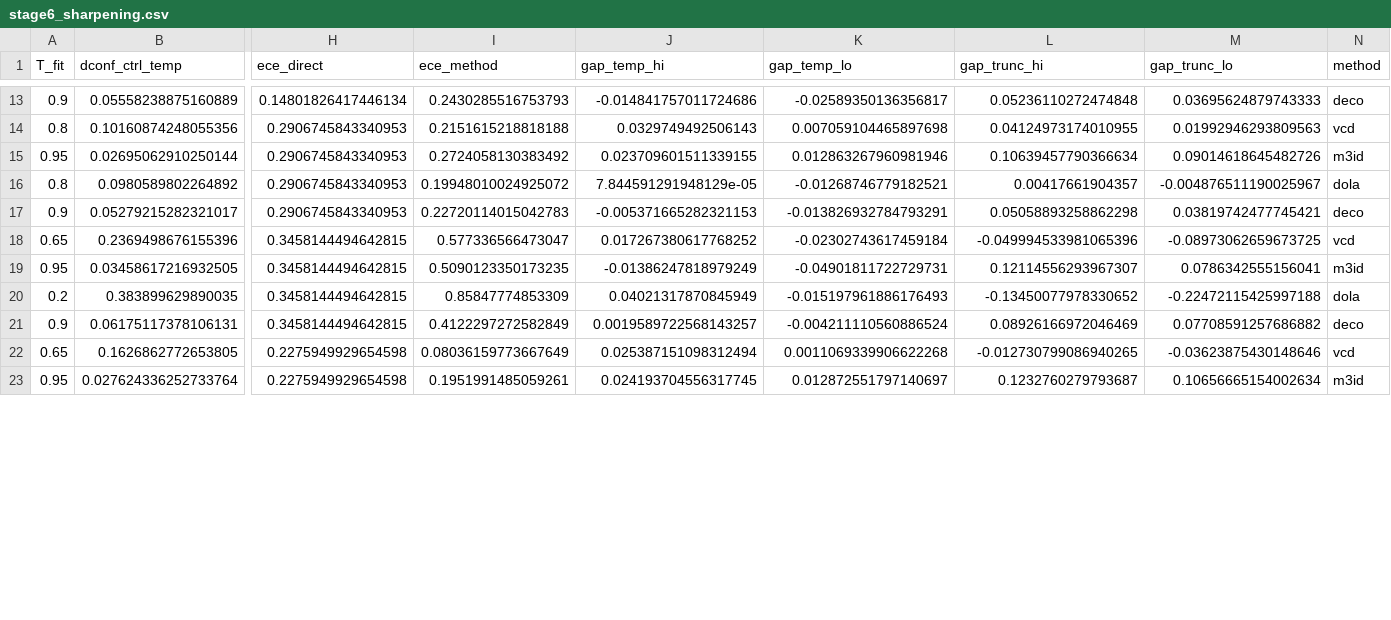
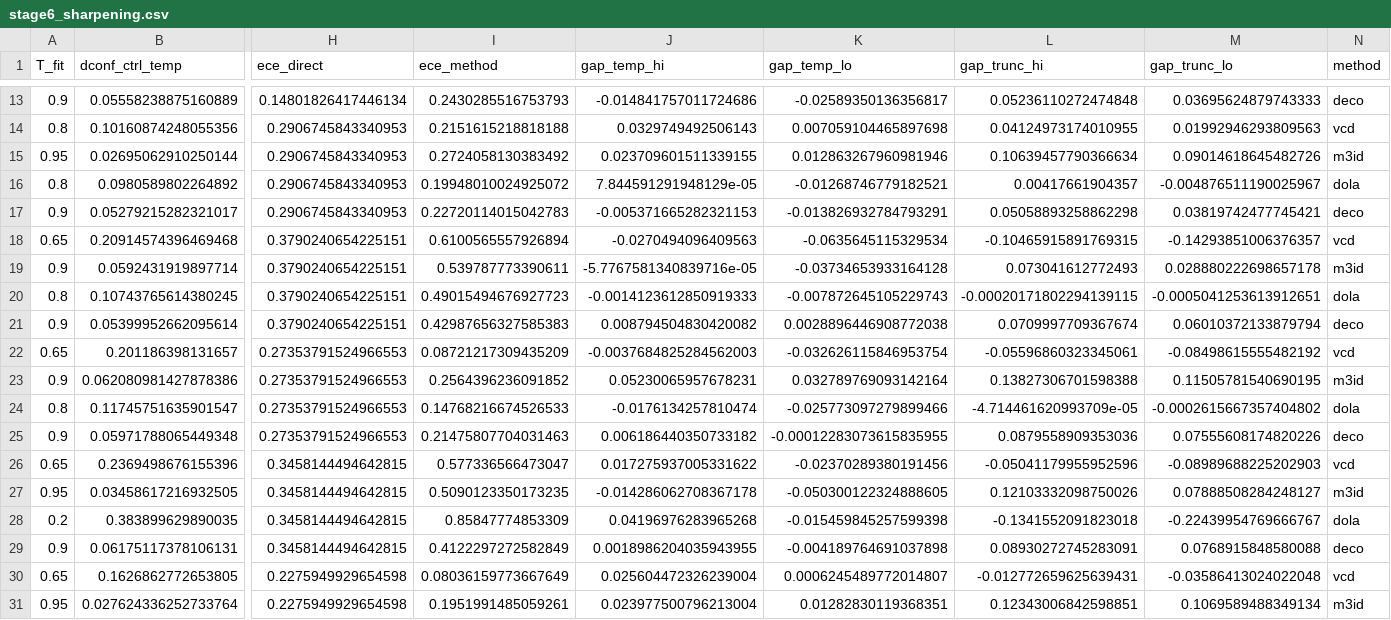
Before and after one commit to BUAAZhangHaonan/KDM, a CSV file: outputs/tables/stage6_sharpening.csv, drawn as a sheet; only a part is shown, gaps mark what is left out; addresses are those after the commit; rows hold the shown columns only; the diff covers the shown part only; the diff names each change by its address in the sheet, - before the commit and + after, or states it on an @@ line.

```diff
--- a/outputs/tables/stage6_sharpening.csv
+++ b/outputs/tables/stage6_sharpening.csv
+row 18: 0.65 | 0.20914574396469468 | 0.3790240654225151 | 0.6100565557926894 | -0.0270494096409563 | -0.0635645115329534 | -0.10465915891769315 | -0.14293851006376357 | vcd
+row 19: 0.9 | 0.0592431919897714 | 0.3790240654225151 | 0.539787773390611 | -5.7767581340839716e-05 | -0.03734653933164128 | 0.073041612772493 | 0.028880222698657178 | m3id
+row 20: 0.8 | 0.10743765614380245 | 0.3790240654225151 | 0.49015494676927723 | -0.0014123612850919333 | -0.007872645105229743 | -0.00020171802294139115 | -0.0005041253613912651 | dola
+row 21: 0.9 | 0.05399952662095614 | 0.3790240654225151 | 0.42987656327585383 | 0.008794504830420082 | 0.0028896446908772038 | 0.0709997709367674 | 0.06010372133879794 | deco
+row 22: 0.65 | 0.201186398131657 | 0.27353791524966553 | 0.08721217309435209 | -0.0037684825284562003 | -0.032626115846953754 | -0.05596860323345061 | -0.08498615555482192 | vcd
+row 23: 0.9 | 0.062080981427878386 | 0.27353791524966553 | 0.2564396236091852 | 0.05230065957678231 | 0.032789769093142164 | 0.13827306701598388 | 0.11505781540690195 | m3id
+row 24: 0.8 | 0.11745751635901547 | 0.27353791524966553 | 0.14768216674526533 | -0.0176134257810474 | -0.025773097279899466 | -4.714461620993709e-05 | -0.0002615667357404802 | dola
+row 25: 0.9 | 0.05971788065449348 | 0.27353791524966553 | 0.21475807704031463 | 0.006186440350733182 | -0.00012283073615835955 | 0.0879558909353036 | 0.07555608174820226 | deco
-J26 (gap_temp_hi): 0.017267380617768252
+J26 (gap_temp_hi): 0.017275937005331622
-K26 (gap_temp_lo): -0.02302743617459184
+K26 (gap_temp_lo): -0.02370289380191456
-L26 (gap_trunc_hi): -0.049994533981065396
+L26 (gap_trunc_hi): -0.05041179955952596
-M26 (gap_trunc_lo): -0.08973062659673725
+M26 (gap_trunc_lo): -0.08989688225202903
-J27 (gap_temp_hi): -0.01386247818979249
+J27 (gap_temp_hi): -0.014286062708367178
-K27 (gap_temp_lo): -0.04901811722729731
+K27 (gap_temp_lo): -0.050300122324888605
-L27 (gap_trunc_hi): 0.12114556293967307
+L27 (gap_trunc_hi): 0.12103332098750026
-M27 (gap_trunc_lo): 0.0786342555156041
+M27 (gap_trunc_lo): 0.07888508284248127
-J28 (gap_temp_hi): 0.04021317870845949
+J28 (gap_temp_hi): 0.04196976283965268
-K28 (gap_temp_lo): -0.015197961886176493
+K28 (gap_temp_lo): -0.015459845257599398
-L28 (gap_trunc_hi): -0.13450077978330652
+L28 (gap_trunc_hi): -0.1341552091823018
-M28 (gap_trunc_lo): -0.22472115425997188
+M28 (gap_trunc_lo): -0.22439954769666767
-J29 (gap_temp_hi): 0.0019589722568143257
+J29 (gap_temp_hi): 0.0018986204035943955
-K29 (gap_temp_lo): -0.004211110560886524
+K29 (gap_temp_lo): -0.004189764691037898
-L29 (gap_trunc_hi): 0.08926166972046469
+L29 (gap_trunc_hi): 0.08930272745283091
-M29 (gap_trunc_lo): 0.07708591257686882
+M29 (gap_trunc_lo): 0.0768915848580088
-J30 (gap_temp_hi): 0.025387151098312494
+J30 (gap_temp_hi): 0.025604472326239004
-K30 (gap_temp_lo): 0.0011069339906622268
+K30 (gap_temp_lo): 0.0006245489772014807
-L30 (gap_trunc_hi): -0.012730799086940265
+L30 (gap_trunc_hi): -0.012772659625639431
-M30 (gap_trunc_lo): -0.03623875430148646
+M30 (gap_trunc_lo): -0.03586413024022048
-J31 (gap_temp_hi): 0.024193704556317745
+J31 (gap_temp_hi): 0.023977500796213004
-K31 (gap_temp_lo): 0.012872551797140697
+K31 (gap_temp_lo): 0.01282830119368351
-L31 (gap_trunc_hi): 0.1232760279793687
+L31 (gap_trunc_hi): 0.12343006842598851
-M31 (gap_trunc_lo): 0.10656665154002634
+M31 (gap_trunc_lo): 0.1069589488349134
```
Also changed, not shown: 8 edited cells elsewhere in this file, outputs/tables/stage6_consistency.csv, outputs/tables/stage6_core.csv, 12 other files.
